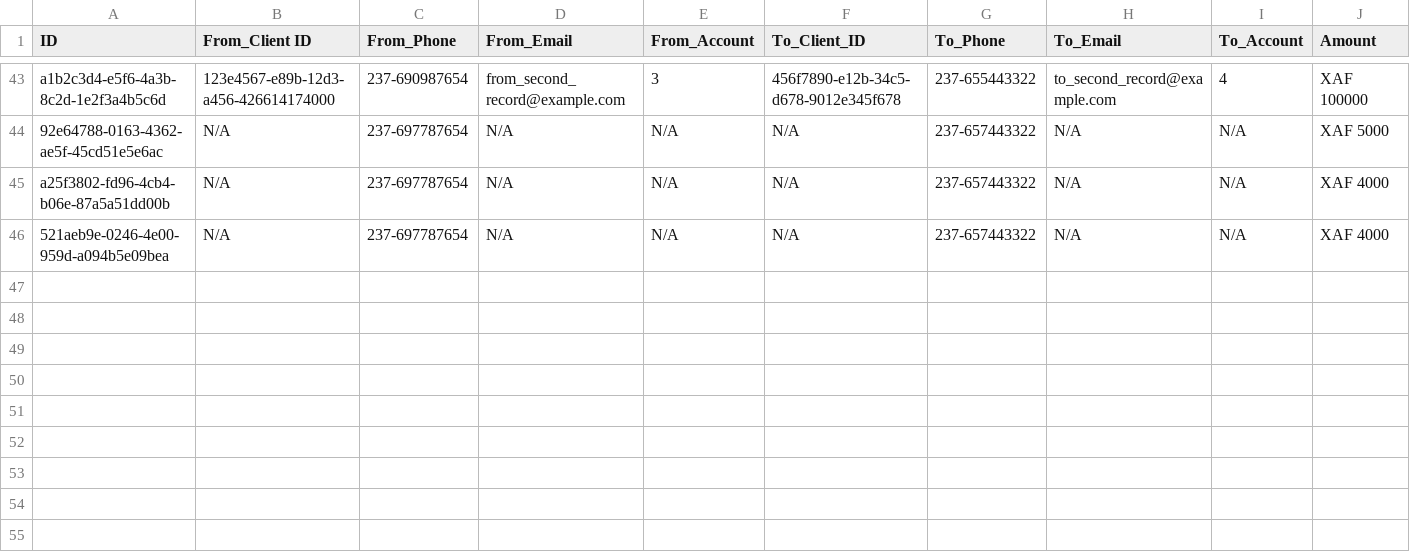
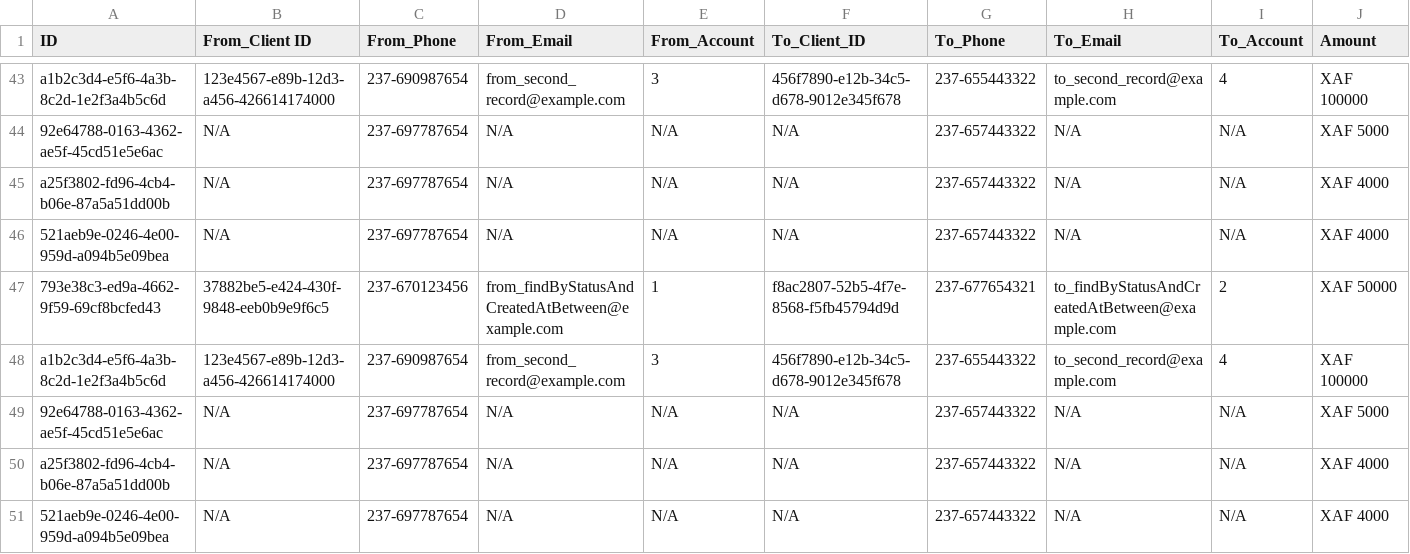
Before and after one commit to herman-87/report-fastrelay, a CSV file: documents/march/march_13.csv, drawn as a sheet; only a part is shown, gaps mark what is left out; rows hold the shown columns only; the diff names each change by its address in the sheet, - before the commit and + after, or states it on an @@ line.

Commit message:
Add CSV file march_13.csv

```diff
--- a/documents/march/march_13.csv
+++ b/documents/march/march_13.csv
+row 47: 793e38c3-ed9a-4662-9f59-69cf8bcfed43 | 37882be5-e424-430f-9848-eeb0b9e9f6c5 | 237-670123456 | from_findByStatusAndCreatedAtBetween@example.com | 1 | f8ac2807-52b5-4f7e-8568-f5fb45794d9d | 237-677654321 | to_findByStatusAndCreatedAtBetween@example.com | 2 | XAF 50000
+row 48: a1b2c3d4-e5f6-4a3b-8c2d-1e2f3a4b5c6d | 123e4567-e89b-12d3-a456-426614174000 | 237-690987654 | from_second_record@example.com | 3 | 456f7890-e12b-34c5-d678-9012e345f678 | 237-655443322 | to_second_record@example.com | 4 | XAF 100000
+row 49: 92e64788-0163-4362-ae5f-45cd51e5e6ac | N/A | 237-697787654 | N/A | N/A | N/A | 237-657443322 | N/A | N/A | XAF 5000
+row 50: a25f3802-fd96-4cb4-b06e-87a5a51dd00b | N/A | 237-697787654 | N/A | N/A | N/A | 237-657443322 | N/A | N/A | XAF 4000
+row 51: 521aeb9e-0246-4e00-959d-a094b5e09bea | N/A | 237-697787654 | N/A | N/A | N/A | 237-657443322 | N/A | N/A | XAF 4000
```
